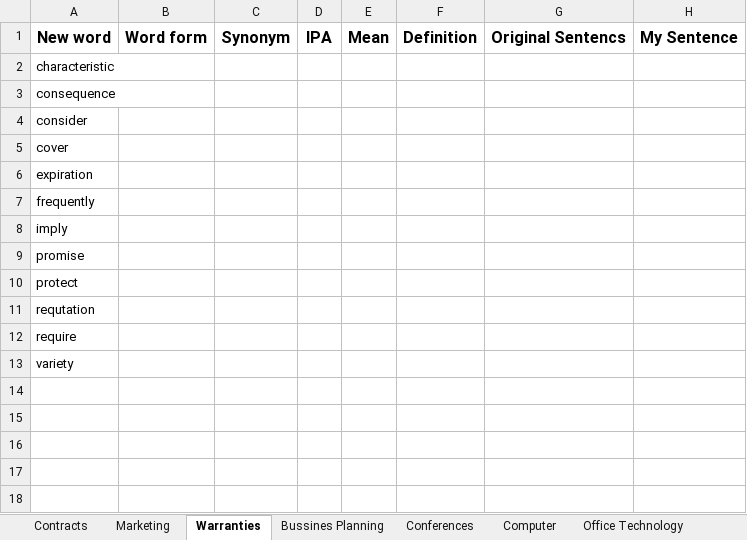
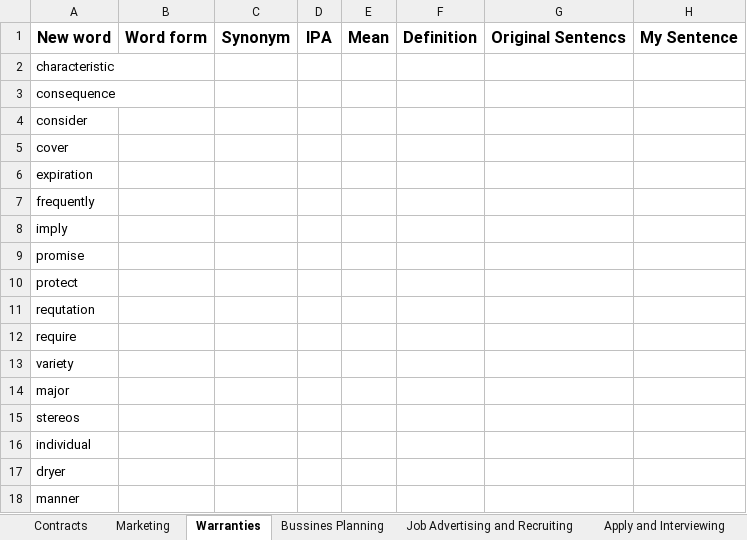
Before and after one commit to o0Poseidon0o/tuvung600, an Excel workbook: 600 Essential Words.xlsx, sheet Warranties, drawn as a sheet; values as stored, in another font and other column widths than the file's, no borders; the diff names each change by its address in the sheet, - before the commit and + after, or states it on an @@ line.

```diff
--- a/600 Essential Words.xlsx (sheet Warranties)
+++ b/600 Essential Words.xlsx (sheet Warranties)
+sheet tab: Job Advertising and Recruiting
+sheet tab: Apply and Interviewing
+row 14: major
+row 15: stereos
+row 16: individual
+row 17: dryer
+row 18: manner
```
Also changed, not shown: sheet Marketing.
